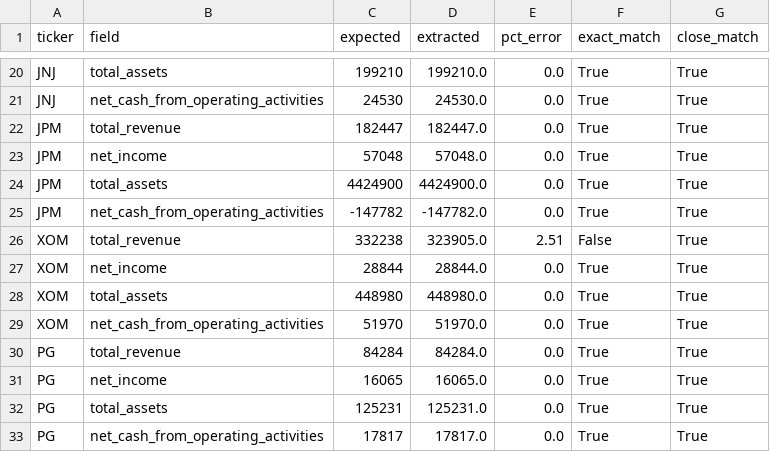
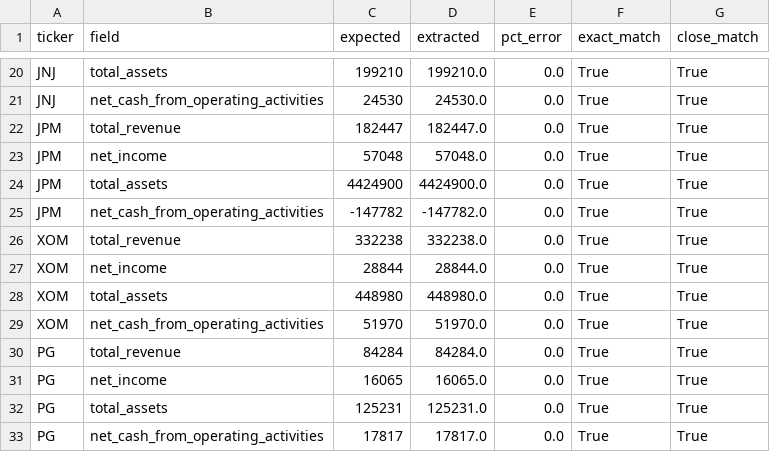
Before and after one commit to yongjinjiang/ai_data_fetch_10k, a CSV file: results/comparison_v4.csv, drawn as a sheet; only a part is shown, gaps mark what is left out.

```diff
--- a/results/comparison_v4.csv
+++ b/results/comparison_v4.csv
@@ -25,3 +25,3 @@ JPM,total_assets,4424900,4424900.0,0.0,True,True
 JPM,net_cash_from_operating_activities,-147782,-147782.0,0.0,True,True
-XOM,total_revenue,332238,323905.0,2.51,False,True
+XOM,total_revenue,332238,332238.0,0.0,True,True
 XOM,net_income,28844,28844.0,0.0,True,True
```
Also changed, not shown: 4 other files.
